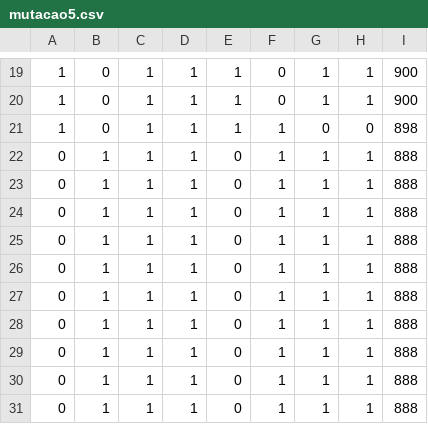
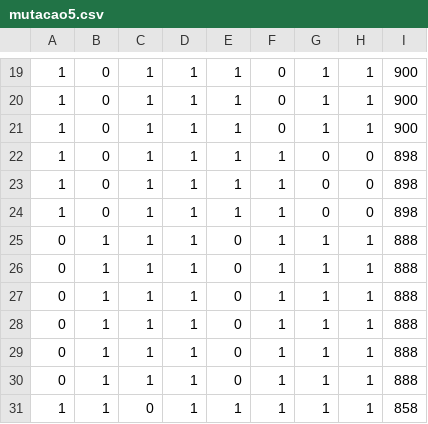
Before and after one commit to Nizekul/Mochilla, a CSV file: Mochila/CSVResultados/mutacao5.csv (was Mochila/CSV_Resultados/mutacao5.csv), drawn as a sheet; only a part is shown, gaps mark what is left out; removed rows and columns are numbered as before the commit, all else as after; the diff names each change by its address in the sheet, - before the commit and + after, or states it on an @@ line.

```diff
--- a/Mochila/CSV_Resultados/mutacao5.csv
+++ b/Mochila/CSVResultados/mutacao5.csv
+row 21: 1 | 0 | 1 | 1 | 1 | 0 | 1 | 1 | 900
+row 22: 1 | 0 | 1 | 1 | 1 | 1 | 0 | 0 | 898
+row 23: 1 | 0 | 1 | 1 | 1 | 1 | 0 | 0 | 898
-A31: 0
+A31: 1
-C31: 1
+C31: 0
-E31: 0
+E31: 1
-I31: 888
+I31: 858
-row 29: 0 | 1 | 1 | 1 | 0 | 1 | 1 | 1 | 888
-row 30: 0 | 1 | 1 | 1 | 0 | 1 | 1 | 1 | 888
-row 31: 0 | 1 | 1 | 1 | 0 | 1 | 1 | 1 | 888
```
Also changed, not shown: Mochila/CSVResultados/dois_pontos.csv, Mochila/CSVResultados/elitismo.csv, 22 other files.
